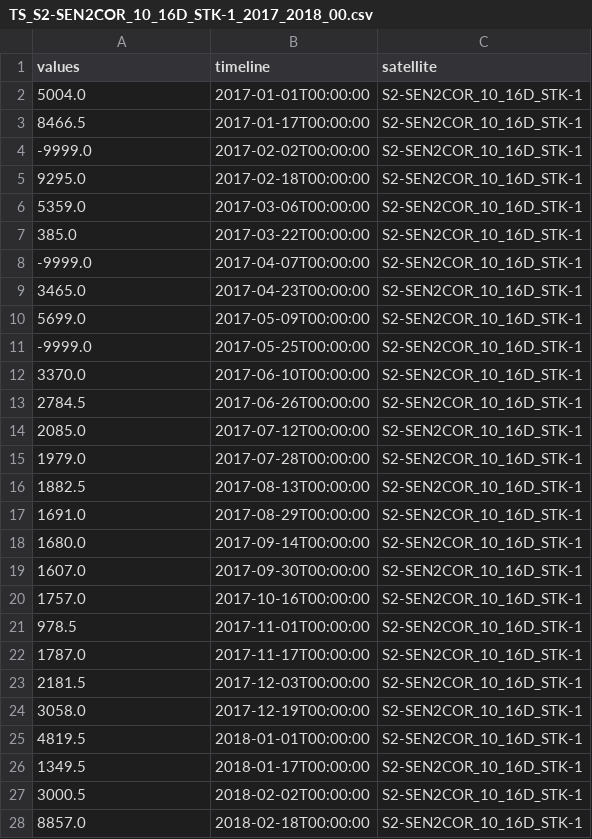
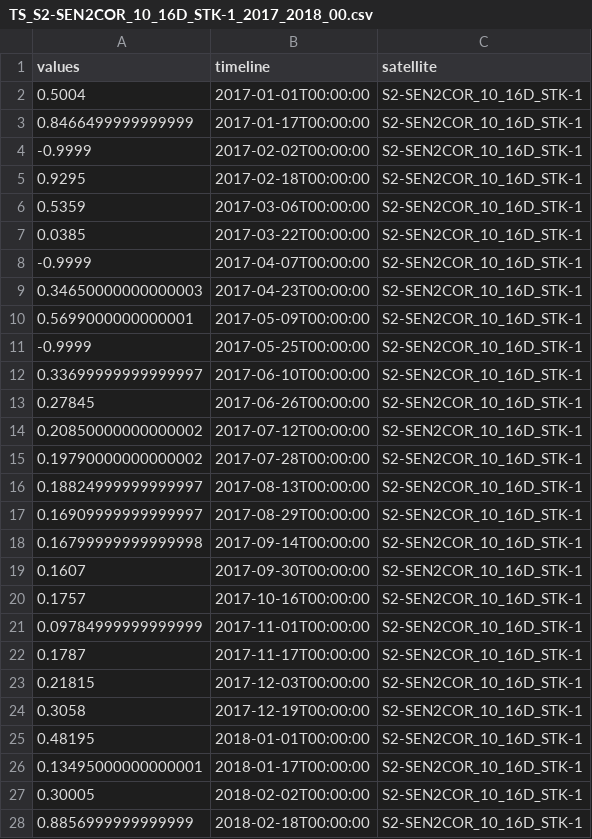
Before and after one commit to gabrielkoyama/gk-data, a CSV file: TS_S2-SEN2COR_10_16D_STK-1_2017_2018_00.csv, drawn as a sheet; only a part is shown; the diff covers the shown part only.

Commit message:
Normalized

```diff
--- a/TS_S2-SEN2COR_10_16D_STK-1_2017_2018_00.csv
+++ b/TS_S2-SEN2COR_10_16D_STK-1_2017_2018_00.csv
@@ -1,28 +1,28 @@
 values,timeline,satellite
-5004.0,2017-01-01T00:00:00,S2-SEN2COR_10_16D_STK-1
-8466.5,2017-01-17T00:00:00,S2-SEN2COR_10_16D_STK-1
--9999.0,2017-02-02T00:00:00,S2-SEN2COR_10_16D_STK-1
-9295.0,2017-02-18T00:00:00,S2-SEN2COR_10_16D_STK-1
-5359.0,2017-03-06T00:00:00,S2-SEN2COR_10_16D_STK-1
-385.0,2017-03-22T00:00:00,S2-SEN2COR_10_16D_STK-1
--9999.0,2017-04-07T00:00:00,S2-SEN2COR_10_16D_STK-1
-3465.0,2017-04-23T00:00:00,S2-SEN2COR_10_16D_STK-1
-5699.0,2017-05-09T00:00:00,S2-SEN2COR_10_16D_STK-1
--9999.0,2017-05-25T00:00:00,S2-SEN2COR_10_16D_STK-1
-3370.0,2017-06-10T00:00:00,S2-SEN2COR_10_16D_STK-1
-2784.5,2017-06-26T00:00:00,S2-SEN2COR_10_16D_STK-1
-2085.0,2017-07-12T00:00:00,S2-SEN2COR_10_16D_STK-1
-1979.0,2017-07-28T00:00:00,S2-SEN2COR_10_16D_STK-1
-1882.5,2017-08-13T00:00:00,S2-SEN2COR_10_16D_STK-1
-1691.0,2017-08-29T00:00:00,S2-SEN2COR_10_16D_STK-1
-1680.0,2017-09-14T00:00:00,S2-SEN2COR_10_16D_STK-1
-1607.0,2017-09-30T00:00:00,S2-SEN2COR_10_16D_STK-1
-1757.0,2017-10-16T00:00:00,S2-SEN2COR_10_16D_STK-1
-978.5,2017-11-01T00:00:00,S2-SEN2COR_10_16D_STK-1
-1787.0,2017-11-17T00:00:00,S2-SEN2COR_10_16D_STK-1
-2181.5,2017-12-03T00:00:00,S2-SEN2COR_10_16D_STK-1
-3058.0,2017-12-19T00:00:00,S2-SEN2COR_10_16D_STK-1
-4819.5,2018-01-01T00:00:00,S2-SEN2COR_10_16D_STK-1
-1349.5,2018-01-17T00:00:00,S2-SEN2COR_10_16D_STK-1
-3000.5,2018-02-02T00:00:00,S2-SEN2COR_10_16D_STK-1
-8857.0,2018-02-18T00:00:00,S2-SEN2COR_10_16D_STK-1
+0.5004,2017-01-01T00:00:00,S2-SEN2COR_10_16D_STK-1
+0.8466499999999999,2017-01-17T00:00:00,S2-SEN2COR_10_16D_STK-1
+-0.9999,2017-02-02T00:00:00,S2-SEN2COR_10_16D_STK-1
+0.9295,2017-02-18T00:00:00,S2-SEN2COR_10_16D_STK-1
+0.5359,2017-03-06T00:00:00,S2-SEN2COR_10_16D_STK-1
+0.0385,2017-03-22T00:00:00,S2-SEN2COR_10_16D_STK-1
+-0.9999,2017-04-07T00:00:00,S2-SEN2COR_10_16D_STK-1
+0.34650000000000003,2017-04-23T00:00:00,S2-SEN2COR_10_16D_STK-1
+0.5699000000000001,2017-05-09T00:00:00,S2-SEN2COR_10_16D_STK-1
+-0.9999,2017-05-25T00:00:00,S2-SEN2COR_10_16D_STK-1
+0.33699999999999997,2017-06-10T00:00:00,S2-SEN2COR_10_16D_STK-1
+0.27845,2017-06-26T00:00:00,S2-SEN2COR_10_16D_STK-1
+0.20850000000000002,2017-07-12T00:00:00,S2-SEN2COR_10_16D_STK-1
+0.19790000000000002,2017-07-28T00:00:00,S2-SEN2COR_10_16D_STK-1
+0.18824999999999997,2017-08-13T00:00:00,S2-SEN2COR_10_16D_STK-1
+0.16909999999999997,2017-08-29T00:00:00,S2-SEN2COR_10_16D_STK-1
+0.16799999999999998,2017-09-14T00:00:00,S2-SEN2COR_10_16D_STK-1
+0.1607,2017-09-30T00:00:00,S2-SEN2COR_10_16D_STK-1
+0.1757,2017-10-16T00:00:00,S2-SEN2COR_10_16D_STK-1
+0.09784999999999999,2017-11-01T00:00:00,S2-SEN2COR_10_16D_STK-1
+0.1787,2017-11-17T00:00:00,S2-SEN2COR_10_16D_STK-1
+0.21815,2017-12-03T00:00:00,S2-SEN2COR_10_16D_STK-1
+0.3058,2017-12-19T00:00:00,S2-SEN2COR_10_16D_STK-1
+0.48195,2018-01-01T00:00:00,S2-SEN2COR_10_16D_STK-1
+0.13495000000000001,2018-01-17T00:00:00,S2-SEN2COR_10_16D_STK-1
+0.30005,2018-02-02T00:00:00,S2-SEN2COR_10_16D_STK-1
+0.8856999999999999,2018-02-18T00:00:00,S2-SEN2COR_10_16D_STK-1
```
Also changed, not shown: 65 edited cells elsewhere in this file.
